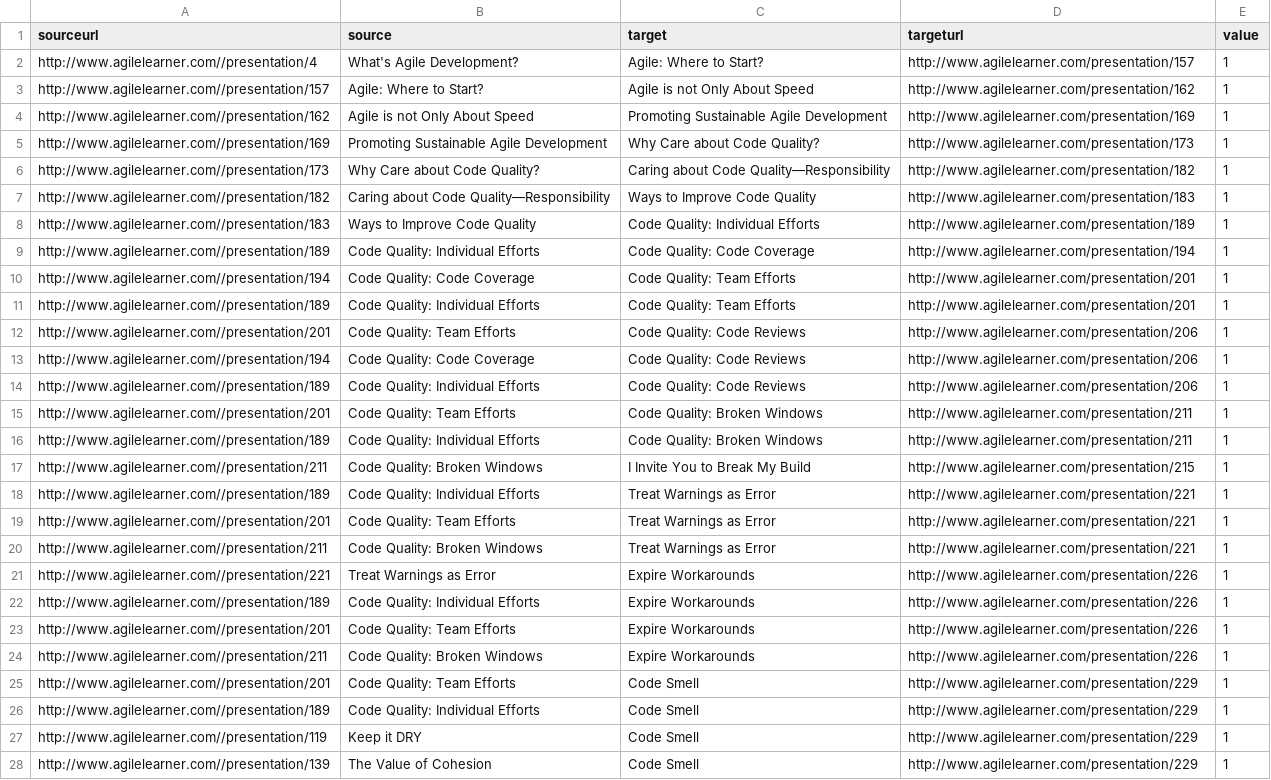
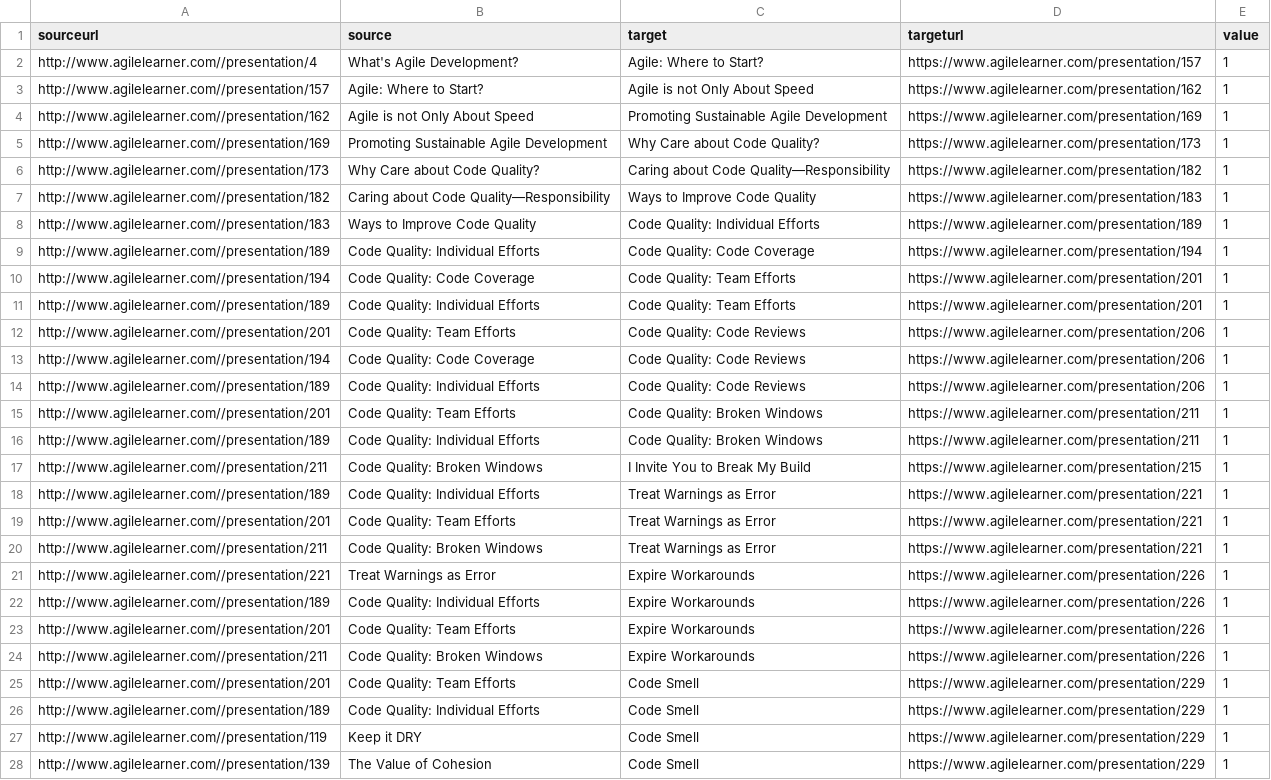
Before and after one commit to giampaolotrapasso/giampaolotrapasso.github.io, a CSV file: agilelearnermaps/agiledata.csv, drawn as a sheet; only a part is shown; the diff covers the shown part only; the diff names each change by its address in the sheet, - before the commit and + after, or states it on an @@ line.

```diff
--- a/agilelearnermaps/agiledata.csv
+++ b/agilelearnermaps/agiledata.csv
-D2 (targeturl): http://www.agilelearner.com/presentation/157
+D2 (targeturl): https://www.agilelearner.com/presentation/157
-D3 (targeturl): http://www.agilelearner.com/presentation/162
+D3 (targeturl): https://www.agilelearner.com/presentation/162
-D4 (targeturl): http://www.agilelearner.com/presentation/169
+D4 (targeturl): https://www.agilelearner.com/presentation/169
-D5 (targeturl): http://www.agilelearner.com/presentation/173
+D5 (targeturl): https://www.agilelearner.com/presentation/173
-D6 (targeturl): http://www.agilelearner.com/presentation/182
+D6 (targeturl): https://www.agilelearner.com/presentation/182
-D7 (targeturl): http://www.agilelearner.com/presentation/183
+D7 (targeturl): https://www.agilelearner.com/presentation/183
-D8 (targeturl): http://www.agilelearner.com/presentation/189
+D8 (targeturl): https://www.agilelearner.com/presentation/189
-D9 (targeturl): http://www.agilelearner.com/presentation/194
+D9 (targeturl): https://www.agilelearner.com/presentation/194
-D10:D11 (targeturl): http://www.agilelearner.com/presentation/201
+D10:D11 (targeturl): https://www.agilelearner.com/presentation/201
-D12:D14 (targeturl): http://www.agilelearner.com/presentation/206
+D12:D14 (targeturl): https://www.agilelearner.com/presentation/206
-D15:D16 (targeturl): http://www.agilelearner.com/presentation/211
+D15:D16 (targeturl): https://www.agilelearner.com/presentation/211
-D17 (targeturl): http://www.agilelearner.com/presentation/215
+D17 (targeturl): https://www.agilelearner.com/presentation/215
-D18:D20 (targeturl): http://www.agilelearner.com/presentation/221
+D18:D20 (targeturl): https://www.agilelearner.com/presentation/221
-D21:D24 (targeturl): http://www.agilelearner.com/presentation/226
+D21:D24 (targeturl): https://www.agilelearner.com/presentation/226
-D25:D28 (targeturl): http://www.agilelearner.com/presentation/229
+D25:D28 (targeturl): https://www.agilelearner.com/presentation/229
```
Also changed, not shown: 12 edited cells elsewhere in this file, agilelearnermaps/clojuredata.csv, agilelearnermaps/groovydata.csv, 10 other files.
